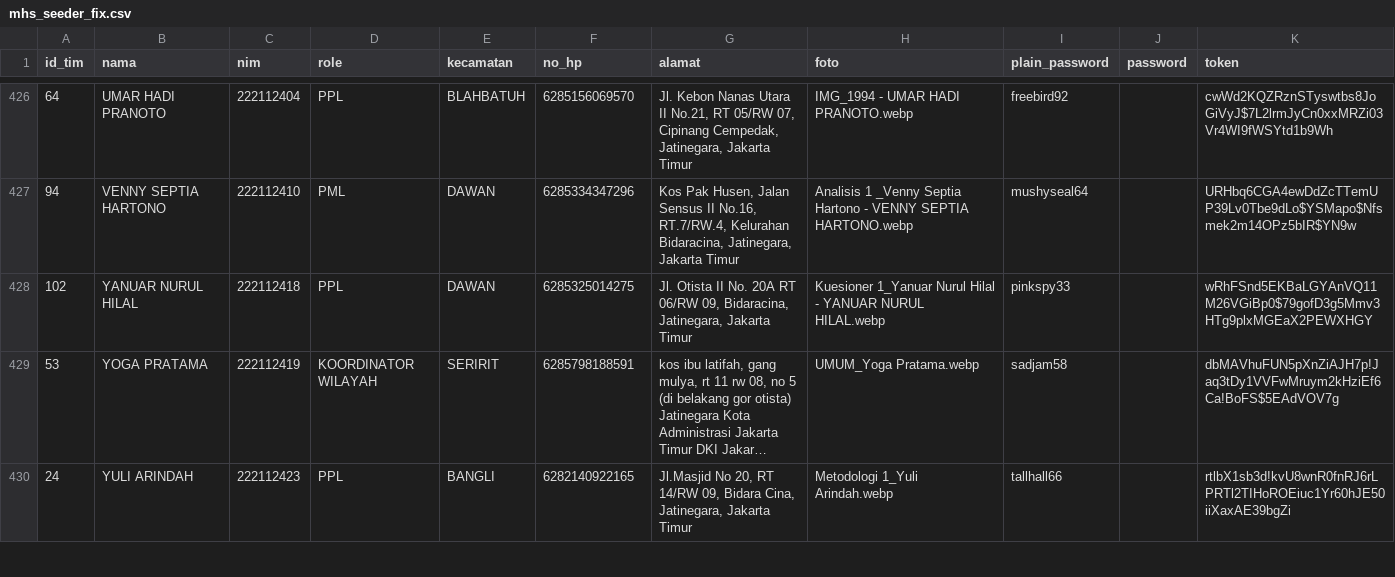
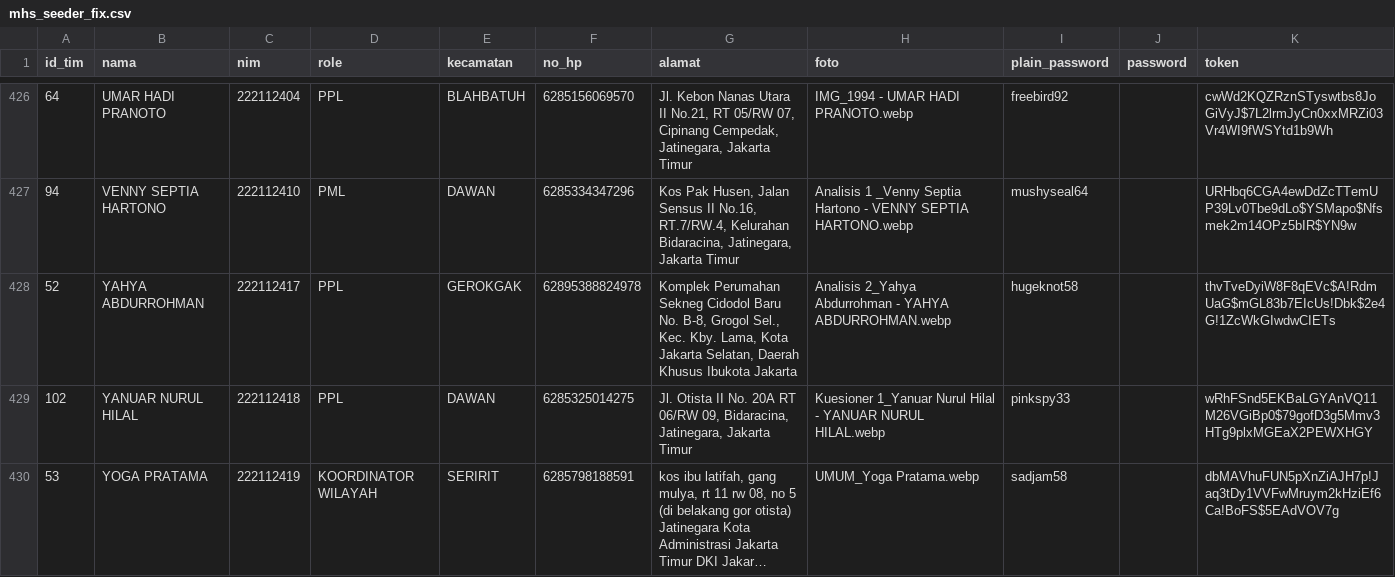
Before and after one commit to alfiansyrff/ws63, a CSV file: app/Database/Seeds/mhs_seeder_fix.csv, drawn as a sheet; only a part is shown, gaps mark what is left out; the shorter side is filled out with more unchanged rows; long unchanged cells end in …; the diff names each change by its address in the sheet, - before the commit and + after, or states it on an @@ line.

```diff
--- a/app/Database/Seeds/mhs_seeder_fix.csv
+++ b/app/Database/Seeds/mhs_seeder_fix.csv
+row 428: 52 | YAHYA ABDURROHMAN | 222112417 | PPL | GEROKGAK | 62895388824978 | Komplek Perumahan Sekneg Cidodol Baru No. B-8, Grogol Sel., Kec. Kby. Lama, Kota Jakarta Selatan, Daerah Khusus Ibukota Jakarta | Analisis 2_Yahya Abdurrohman - YAHYA ABDURROHMAN.webp | hugeknot58 |  | thvTveDyiW8F8qEVc$A!RdmUaG$mGL83b7EIcUs!Dbk$2e4G!1ZcWkGIwdwCIETs
```
Also changed, not shown: 1 other file.
